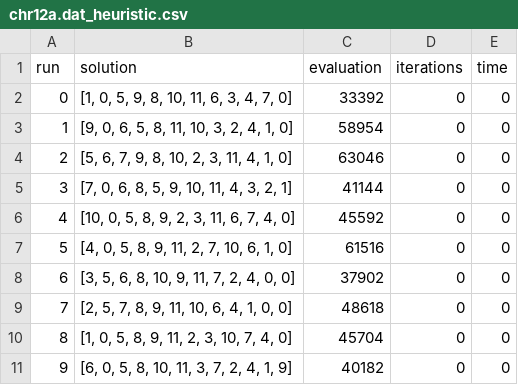
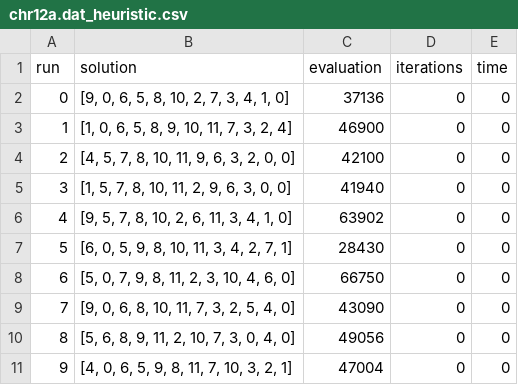
Before and after one commit to kapiblue/QAP-local-search, a CSV file: results/chr12a.dat_heuristic.csv, drawn as a sheet.

```diff
--- a/results/chr12a.dat_heuristic.csv
+++ b/results/chr12a.dat_heuristic.csv
@@ -1,11 +1,11 @@
 run,solution,evaluation,iterations,time
-0,"[1, 0, 5, 9, 8, 10, 11, 6, 3, 4, 7, 0]",33392,0,0
-1,"[9, 0, 6, 5, 8, 11, 10, 3, 2, 4, 1, 0]",58954,0,0
-2,"[5, 6, 7, 9, 8, 10, 2, 3, 11, 4, 1, 0]",63046,0,0
-3,"[7, 0, 6, 8, 5, 9, 10, 11, 4, 3, 2, 1]",41144,0,0
-4,"[10, 0, 5, 8, 9, 2, 3, 11, 6, 7, 4, 0]",45592,0,0
-5,"[4, 0, 5, 8, 9, 11, 2, 7, 10, 6, 1, 0]",61516,0,0
-6,"[3, 5, 6, 8, 10, 9, 11, 7, 2, 4, 0, 0]",37902,0,0
-7,"[2, 5, 7, 8, 9, 11, 10, 6, 4, 1, 0, 0]",48618,0,0
-8,"[1, 0, 5, 8, 9, 11, 2, 3, 10, 7, 4, 0]",45704,0,0
-9,"[6, 0, 5, 8, 10, 11, 3, 7, 2, 4, 1, 9]",40182,0,0
+0,"[9, 0, 6, 5, 8, 10, 2, 7, 3, 4, 1, 0]",37136,0,0
+1,"[1, 0, 6, 5, 8, 9, 10, 11, 7, 3, 2, 4]",46900,0,0
+2,"[4, 5, 7, 8, 10, 11, 9, 6, 3, 2, 0, 0]",42100,0,0
+3,"[1, 5, 7, 8, 10, 11, 2, 9, 6, 3, 0, 0]",41940,0,0
+4,"[9, 5, 7, 8, 10, 2, 6, 11, 3, 4, 1, 0]",63902,0,0
+5,"[6, 0, 5, 9, 8, 10, 11, 3, 4, 2, 7, 1]",28430,0,0
+6,"[5, 0, 7, 9, 8, 11, 2, 3, 10, 4, 6, 0]",66750,0,0
+7,"[9, 0, 6, 8, 10, 11, 7, 3, 2, 5, 4, 0]",43090,0,0
+8,"[5, 6, 8, 9, 11, 2, 10, 7, 3, 0, 4, 0]",49056,0,0
+9,"[4, 0, 6, 5, 9, 8, 11, 7, 10, 3, 2, 1]",47004,0,0
```
Also changed, not shown: results/chr12a.dat_random.csv, results/chr12a.dat_random_walk.csv, 6 other files.
